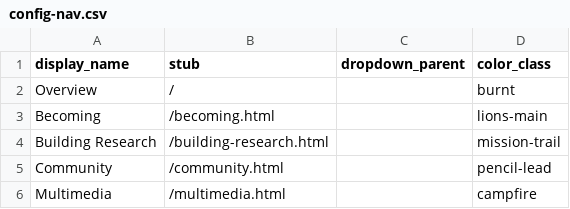
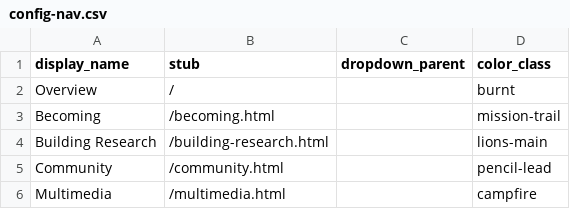
Before and after one commit to camp5456/archives-exhibits-demo, a CSV file: _data/config-nav.csv, drawn as a sheet.

Commit message:
Fixing color order on menu

```diff
--- a/_data/config-nav.csv
+++ b/_data/config-nav.csv
@@ -2,4 +2,4 @@ display_name,stub,dropdown_parent,color_class
 Overview,/,,burnt
-Becoming,/becoming.html,,lions-main
-Building Research,/building-research.html,,mission-trail
+Becoming,/becoming.html,,mission-trail
+Building Research,/building-research.html,,lions-main
 Community,/community.html,,pencil-lead
```
